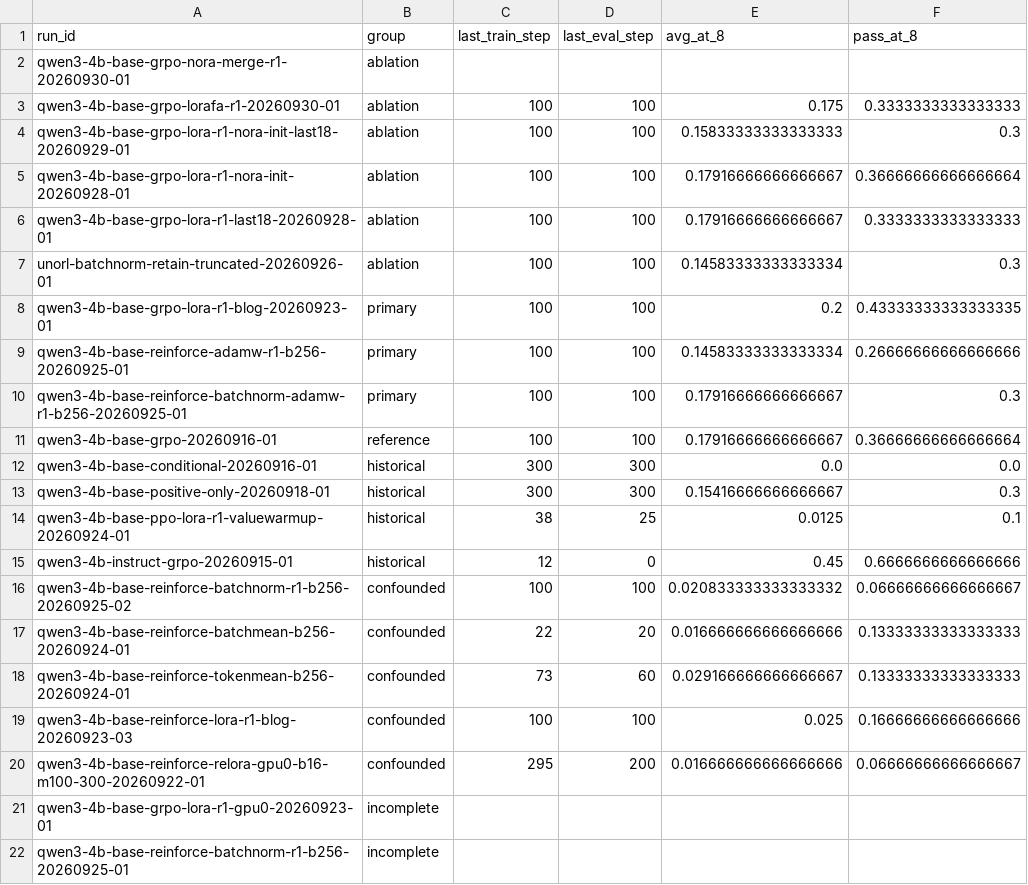
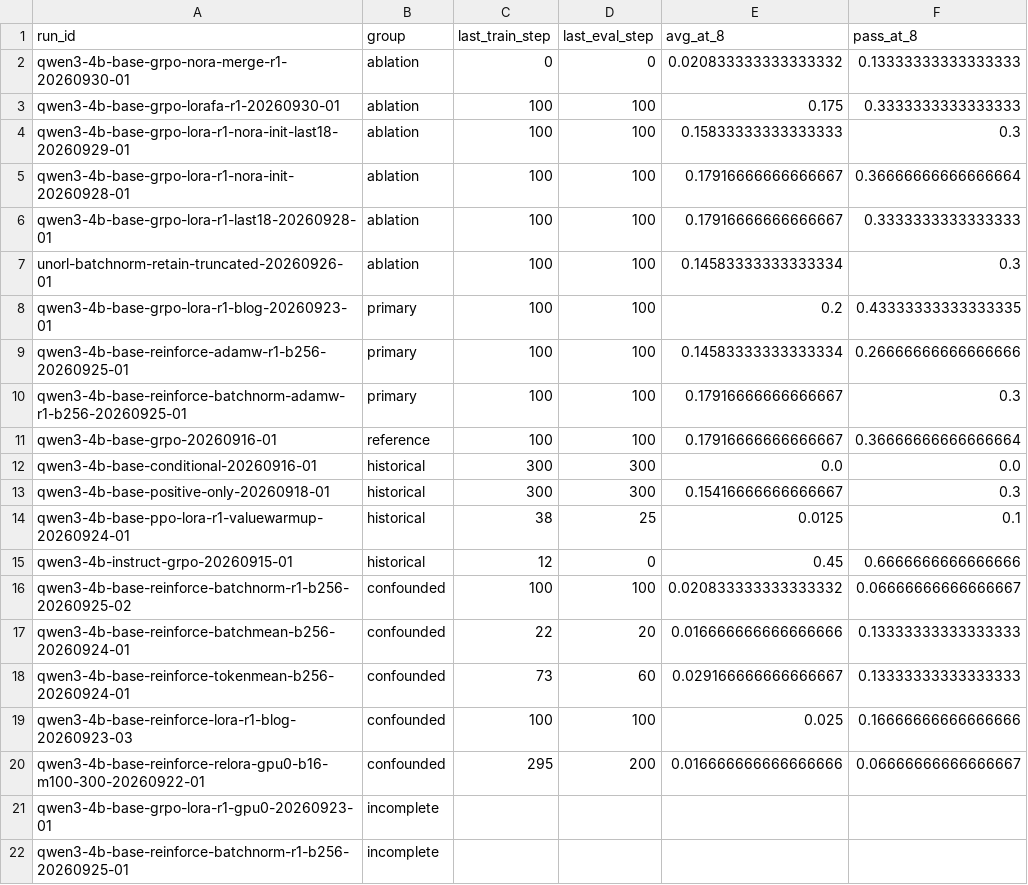
Before and after one commit to Quarkstar/unorl, a CSV file: research/data/comparison.csv, drawn as a sheet.

```diff
--- a/research/data/comparison.csv
+++ b/research/data/comparison.csv
@@ -1,3 +1,3 @@
 run_id,group,last_train_step,last_eval_step,avg_at_8,pass_at_8
-qwen3-4b-base-grpo-nora-merge-r1-20260930-01,ablation,,,,
+qwen3-4b-base-grpo-nora-merge-r1-20260930-01,ablation,0,0,0.020833333333333332,0.13333333333333333
 qwen3-4b-base-grpo-lorafa-r1-20260930-01,ablation,100,100,0.175,0.3333333333333333
```
Also changed, not shown: 7 other files.
